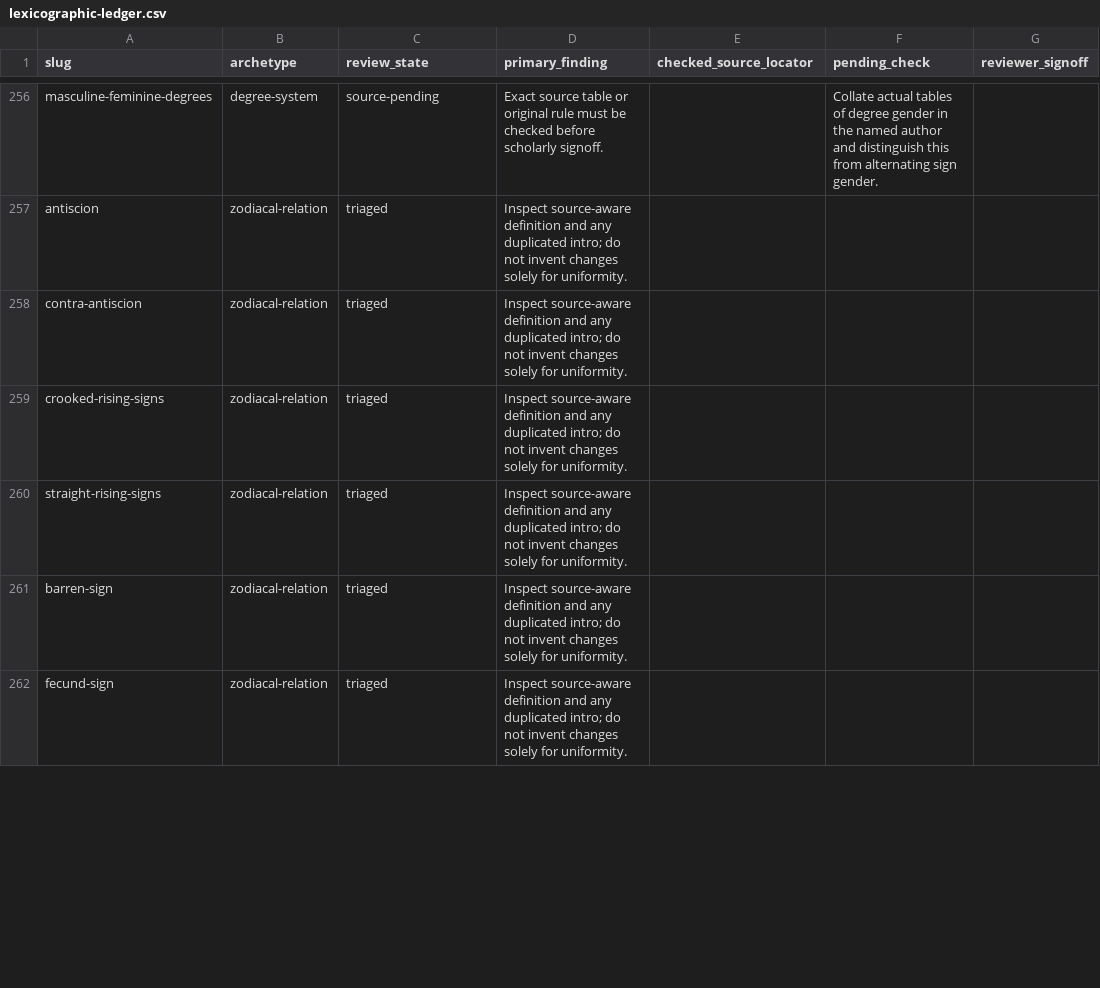
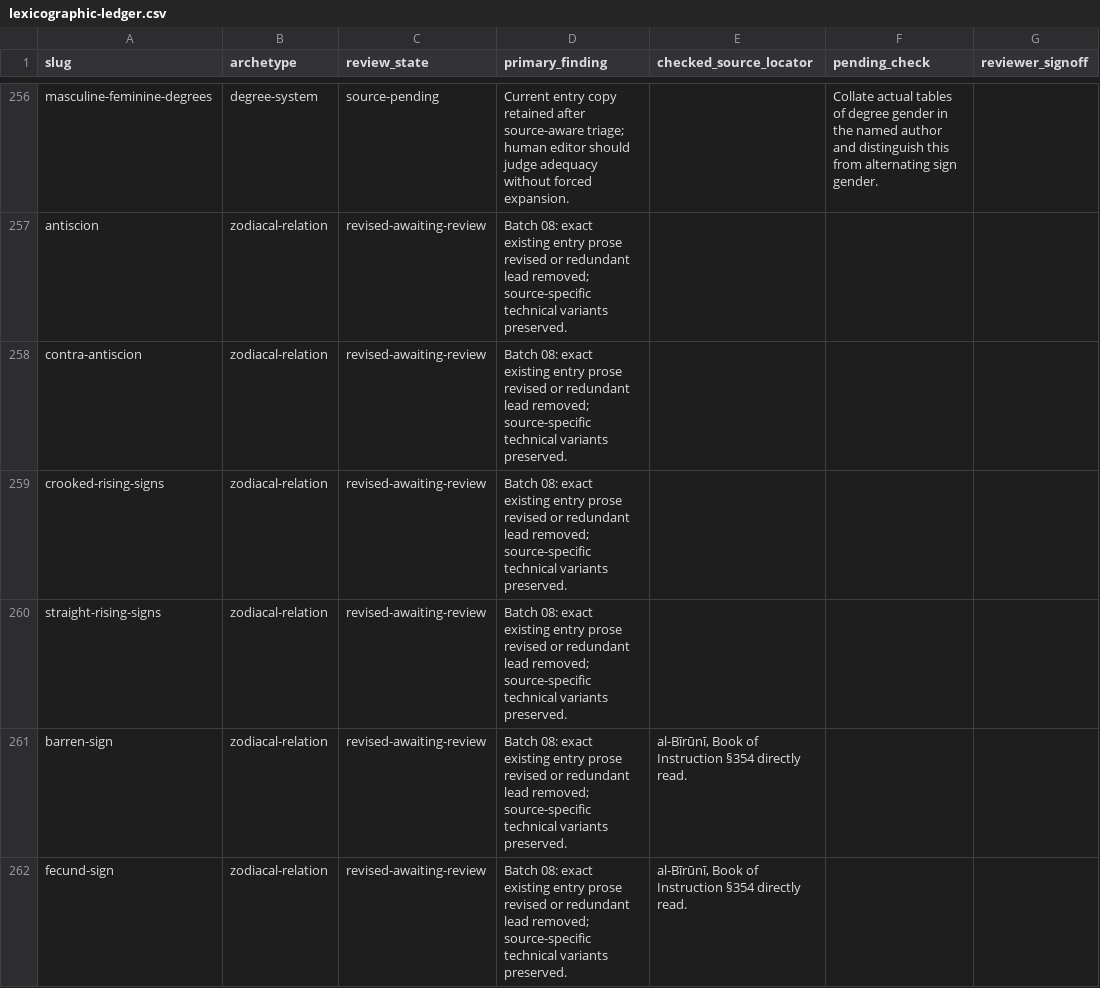
Before and after one commit to Cybergnostic/astro-lexicon, a CSV file: docs/editorial/lexicographic-ledger.csv, drawn as a sheet; only a part is shown, gaps mark what is left out; the diff covers the shown part only.

Commit message:
Reflect 22 actual sign revisions, 13 verified witnesses and preserved source holds

```diff
--- a/docs/editorial/lexicographic-ledger.csv
+++ b/docs/editorial/lexicographic-ledger.csv
@@ -256,7 +256,7 @@
-"masculine-feminine-degrees","degree-system","source-pending","Exact source table or original rule must be checked before scholarly signoff.","","Collate actual tables of degree gender in the named author and distinguish this from alternating sign gender.",""
-"antiscion","zodiacal-relation","triaged","Inspect source-aware definition and any duplicated intro; do not invent changes solely for uniformity.","","",""
-"contra-antiscion","zodiacal-relation","triaged","Inspect source-aware definition and any duplicated intro; do not invent changes solely for uniformity.","","",""
-"crooked-rising-signs","zodiacal-relation","triaged","Inspect source-aware definition and any duplicated intro; do not invent changes solely for uniformity.","","",""
-"straight-rising-signs","zodiacal-relation","triaged","Inspect source-aware definition and any duplicated intro; do not invent changes solely for uniformity.","","",""
-"barren-sign","zodiacal-relation","triaged","Inspect source-aware definition and any duplicated intro; do not invent changes solely for uniformity.","","",""
-"fecund-sign","zodiacal-relation","triaged","Inspect source-aware definition and any duplicated intro; do not invent changes solely for uniformity.","","",""
+"masculine-feminine-degrees","degree-system","source-pending","Current entry copy retained after source-aware triage; human editor should judge adequacy without forced expansion.","","Collate actual tables of degree gender in the named author and distinguish this from alternating sign gender.",""
+"antiscion","zodiacal-relation","revised-awaiting-review","Batch 08: exact existing entry prose revised or redundant lead removed; source-specific technical variants preserved.","","",""
+"contra-antiscion","zodiacal-relation","revised-awaiting-review","Batch 08: exact existing entry prose revised or redundant lead removed; source-specific technical variants preserved.","","",""
+"crooked-rising-signs","zodiacal-relation","revised-awaiting-review","Batch 08: exact existing entry prose revised or redundant lead removed; source-specific technical variants preserved.","","",""
+"straight-rising-signs","zodiacal-relation","revised-awaiting-review","Batch 08: exact existing entry prose revised or redundant lead removed; source-specific technical variants preserved.","","",""
+"barren-sign","zodiacal-relation","revised-awaiting-review","Batch 08: exact existing entry prose revised or redundant lead removed; source-specific technical variants preserved.","al-Bīrūnī, Book of Instruction §354 directly read.","",""
+"fecund-sign","zodiacal-relation","revised-awaiting-review","Batch 08: exact existing entry prose revised or redundant lead removed; source-specific technical variants preserved.","al-Bīrūnī, Book of Instruction §354 directly read.","",""
```
Also changed, not shown: 56 edited cells elsewhere in this file.
